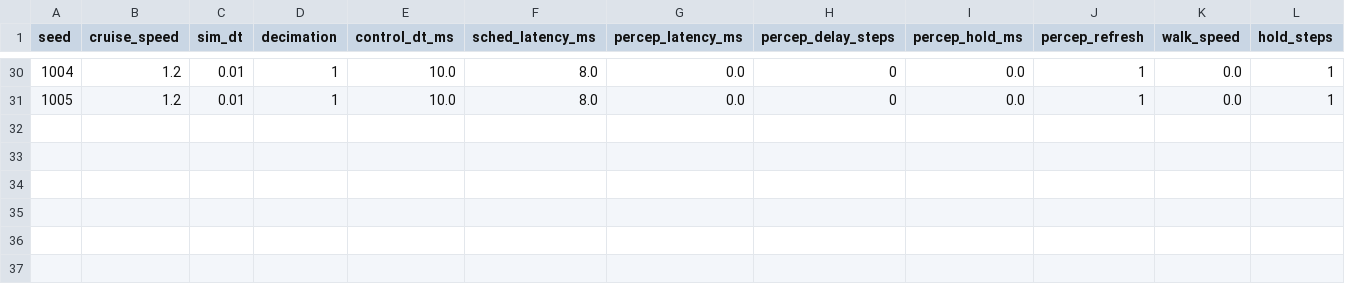
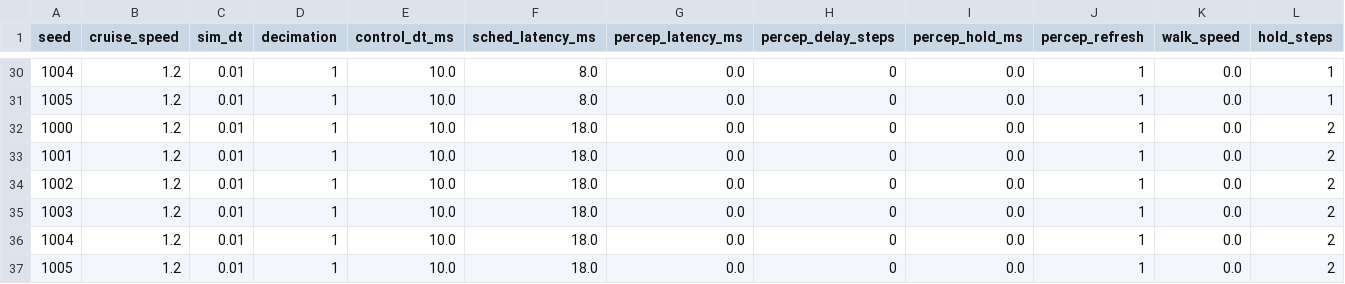
Before and after one commit to ucb-bar/Scheduler, a CSV file: results/codesign_feedback/hil_ablation_courseB.csv, drawn as a sheet; only a part is shown, gaps mark what is left out; rows hold the shown columns only; the diff names each change by its address in the sheet, - before the commit and + after, or states it on an @@ line.

Commit message:
chore(handoff): checkpoint final in-flight course-b cell

```diff
--- a/results/codesign_feedback/hil_ablation_courseB.csv
+++ b/results/codesign_feedback/hil_ablation_courseB.csv
+row 32: 1000 | 1.2 | 0.01 | 1 | 10.0 | 18.0 | 0.0 | 0 | 0.0 | 1 | 0.0 | 2
+row 33: 1001 | 1.2 | 0.01 | 1 | 10.0 | 18.0 | 0.0 | 0 | 0.0 | 1 | 0.0 | 2
+row 34: 1002 | 1.2 | 0.01 | 1 | 10.0 | 18.0 | 0.0 | 0 | 0.0 | 1 | 0.0 | 2
+row 35: 1003 | 1.2 | 0.01 | 1 | 10.0 | 18.0 | 0.0 | 0 | 0.0 | 1 | 0.0 | 2
+row 36: 1004 | 1.2 | 0.01 | 1 | 10.0 | 18.0 | 0.0 | 0 | 0.0 | 1 | 0.0 | 2
+row 37: 1005 | 1.2 | 0.01 | 1 | 10.0 | 18.0 | 0.0 | 0 | 0.0 | 1 | 0.0 | 2
```
